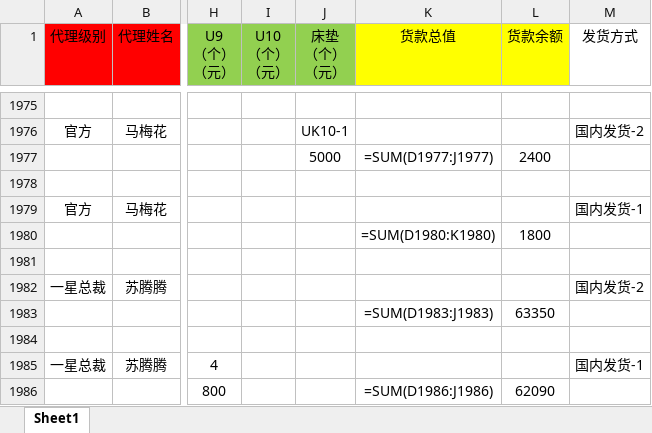
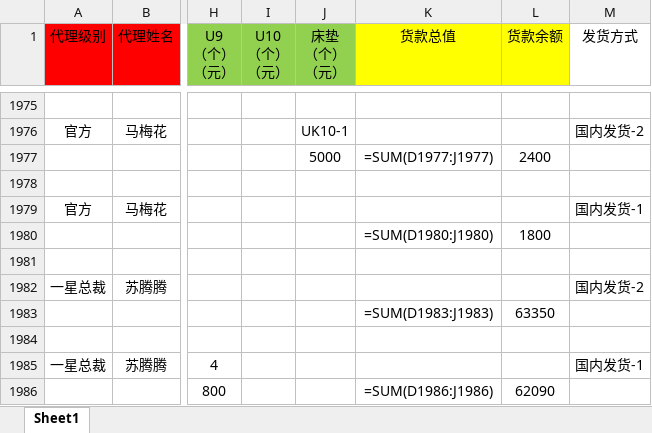
Before and after one commit to uoolatex/file, an Excel workbook: 客户资金明细(更新4.18).xlsx, sheet Sheet1, drawn as a sheet; only a part is shown, gaps mark what is left out; values as stored, in another font and other column widths than the file's, no borders; formulas are shown in place of their values; charts and pictures not drawn; the diff names each change by its address in the sheet, - before the commit and + after, or states it on an @@ line.

```diff
--- a/客户资金明细(更新4.18).xlsx (sheet Sheet1)
+++ b/客户资金明细(更新4.18).xlsx (sheet Sheet1)
-K1980 (货款总值): =SUM(D1980:K1980)
+K1980 (货款总值): =SUM(D1980:J1980)
```
Also changed, not shown: charts or pictures, 4月/4月份客户发货需求(4.18).xlsx, 4月/4月份运费表(4.18).xlsx, 4 other files.
